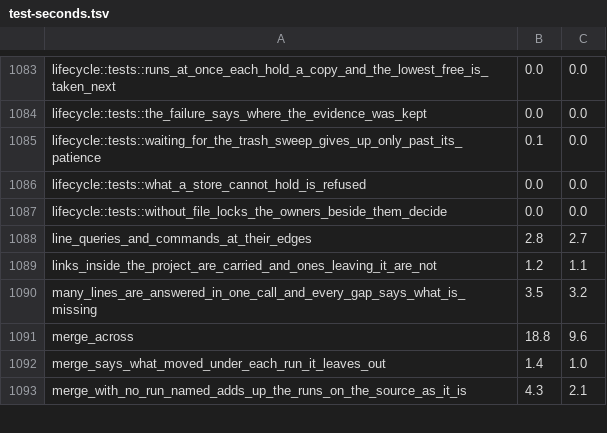
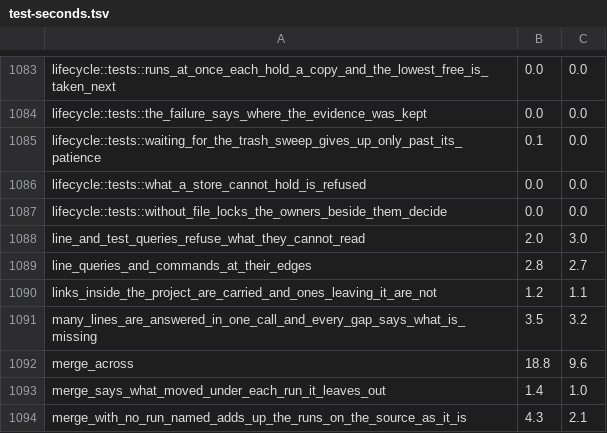
Before and after one commit to supercorp-ai/supercov, a TSV file: .github/test-seconds.tsv, drawn as a sheet; only a part is shown, gaps mark what is left out.

Commit message:
Line and test queries refuse an empty kind and an index read that fails

```diff
--- a/.github/test-seconds.tsv
+++ b/.github/test-seconds.tsv
@@ -1087,2 +1087,3 @@ lifecycle::tests::what_a_store_cannot_hold_is_refused	0.0	0.0
 lifecycle::tests::without_file_locks_the_owners_beside_them_decide	0.0	0.0
+line_and_test_queries_refuse_what_they_cannot_read	2.0	3.0
 line_queries_and_commands_at_their_edges	2.8	2.7
```
Also changed, not shown: 1 other file.
